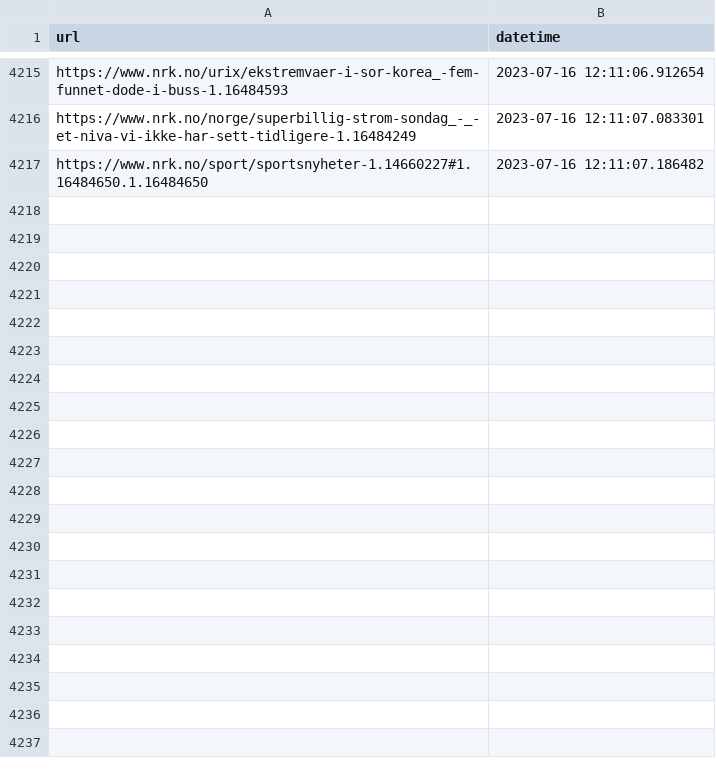
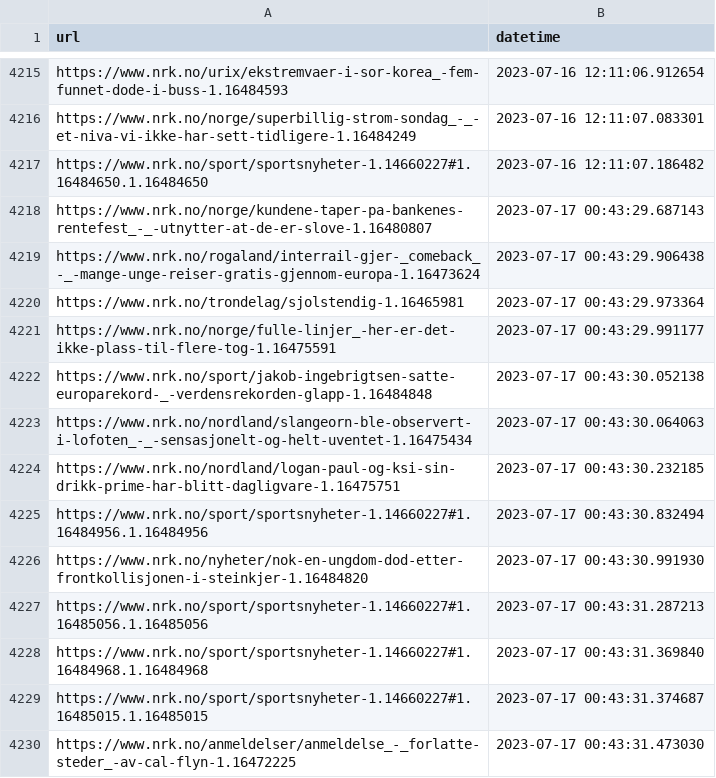
Before and after one commit to EllingOftedal/GIS-Blog, a CSV file: scripts/nrk/global/results/visited_articles_country.csv, drawn as a sheet; only a part is shown, gaps mark what is left out; the diff names each change by its address in the sheet, - before the commit and + after, or states it on an @@ line.

```diff
--- a/scripts/nrk/global/results/visited_articles_country.csv
+++ b/scripts/nrk/global/results/visited_articles_country.csv
+row 4218: https://www.nrk.no/norge/kundene-taper-pa-bankenes-rentefest_-_-utnytter-at-de-er-slove-1.16480807 | 2023-07-17 00:43:29.687143
+row 4219: https://www.nrk.no/rogaland/interrail-gjer-_comeback_-_-mange-unge-reiser-gratis-gjennom-europa-1.16473624 | 2023-07-17 00:43:29.906438
+row 4220: https://www.nrk.no/trondelag/sjolstendig-1.16465981 | 2023-07-17 00:43:29.973364
+row 4221: https://www.nrk.no/norge/fulle-linjer_-her-er-det-ikke-plass-til-flere-tog-1.16475591 | 2023-07-17 00:43:29.991177
+row 4222: https://www.nrk.no/sport/jakob-ingebrigtsen-satte-europarekord-_-verdensrekorden-glapp-1.16484848 | 2023-07-17 00:43:30.052138
+row 4223: https://www.nrk.no/nordland/slangeorn-ble-observert-i-lofoten_-_-sensasjonelt-og-helt-uventet-1.16475434 | 2023-07-17 00:43:30.064063
+row 4224: https://www.nrk.no/nordland/logan-paul-og-ksi-sin-drikk-prime-har-blitt-dagligvare-1.16475751 | 2023-07-17 00:43:30.232185
+row 4225: https://www.nrk.no/sport/sportsnyheter-1.14660227#1.16484956.1.16484956 | 2023-07-17 00:43:30.832494
+row 4226: https://www.nrk.no/nyheter/nok-en-ungdom-dod-etter-frontkollisjonen-i-steinkjer-1.16484820 | 2023-07-17 00:43:30.991930
+row 4227: https://www.nrk.no/sport/sportsnyheter-1.14660227#1.16485056.1.16485056 | 2023-07-17 00:43:31.287213
+row 4228: https://www.nrk.no/sport/sportsnyheter-1.14660227#1.16484968.1.16484968 | 2023-07-17 00:43:31.369840
+row 4229: https://www.nrk.no/sport/sportsnyheter-1.14660227#1.16485015.1.16485015 | 2023-07-17 00:43:31.374687
+row 4230: https://www.nrk.no/anmeldelser/anmeldelse_-_forlatte-steder_-av-cal-flyn-1.16472225 | 2023-07-17 00:43:31.473030
```
Also changed, not shown: scripts/nrk/inland/results/visited_articles_innland.csv, 1 other file.
